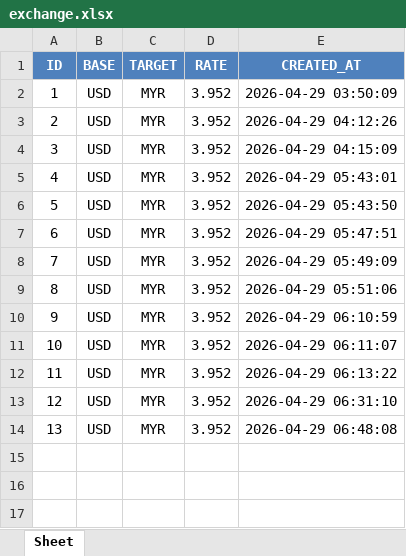
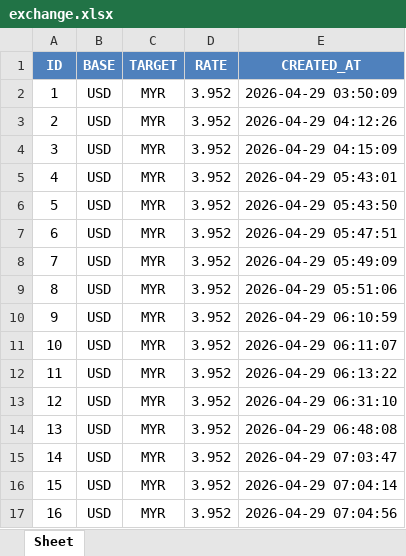
Before and after one commit to masyrafazmanD/Group4_DASH, an Excel workbook: output/exchange.xlsx, sheet Sheet, drawn as a sheet; values as stored, in another font and other column widths than the file's, no borders; the diff names each change by its address in the sheet, - before the commit and + after, or states it on an @@ line.

```diff
--- a/output/exchange.xlsx (sheet Sheet)
+++ b/output/exchange.xlsx (sheet Sheet)
+row 15: 14 | USD | MYR | 3.952 | 2026-04-29 07:03:47
+row 16: 15 | USD | MYR | 3.952 | 2026-04-29 07:04:14
+row 17: 16 | USD | MYR | 3.952 | 2026-04-29 07:04:56
```
Also changed, not shown: 2 other files.
